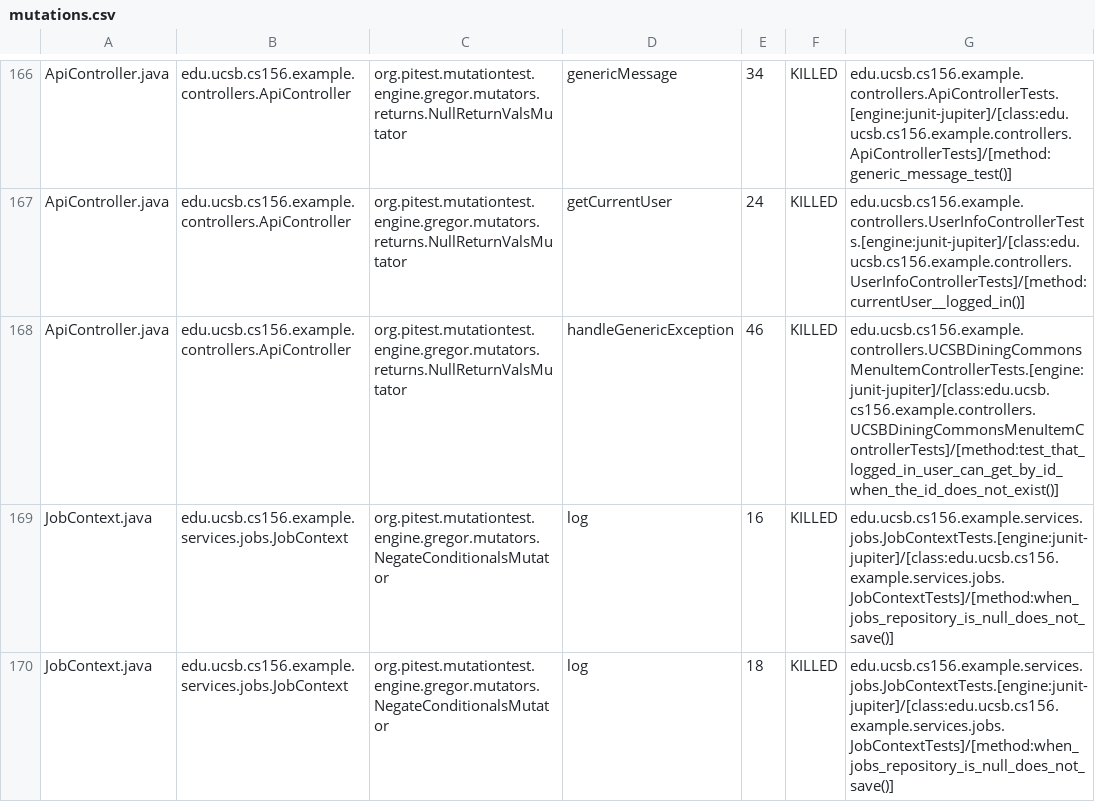
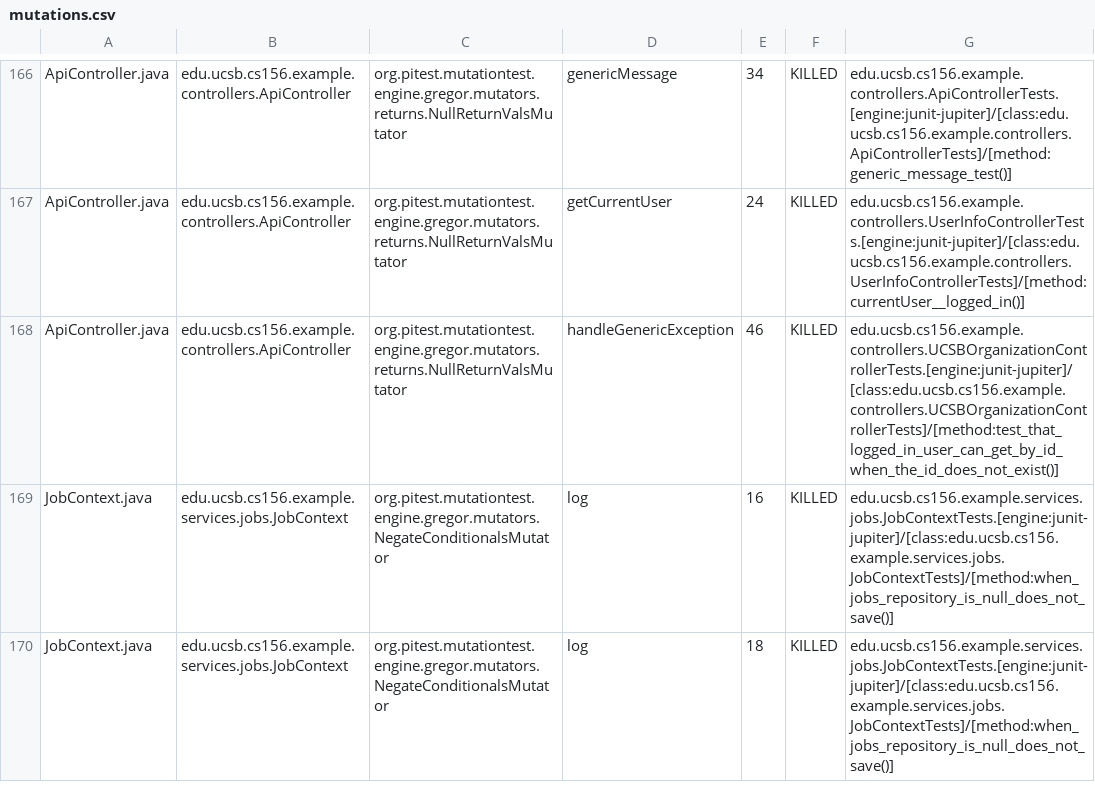
Before and after one commit to ucsb-cs156-s26/team01-s26-14, a CSV file: prs/67/pitest/mutations.csv, drawn as a sheet; only a part is shown, gaps mark what is left out.

Commit message:
Deploying to gh-pages from @ ucsb-cs156-s26/team01-s26-14@39d6ef661cf1e9eae590b1440b915c3b4bd8093d 🚀

```diff
--- a/prs/67/pitest/mutations.csv
+++ b/prs/67/pitest/mutations.csv
@@ -167,3 +167,3 @@ ApiController.java,edu.ucsb.cs156.example.controllers.ApiController,org.pitest.m
 ApiController.java,edu.ucsb.cs156.example.controllers.ApiController,org.pitest.mutationtest.engine.gregor.mutators.returns.NullReturnValsMutator,getCurrentUser,24,KILLED,edu.ucsb.cs156.example.controllers.UserInfoControllerTests.[engine:junit-jupiter]/[class:edu.ucsb.cs156.example.controllers.UserInfoControllerTests]/[method:currentUser__logged_in()]
-ApiController.java,edu.ucsb.cs156.example.controllers.ApiController,org.pitest.mutationtest.engine.gregor.mutators.returns.NullReturnValsMutator,handleGenericException,46,KILLED,edu.ucsb.cs156.example.controllers.UCSBDiningCommonsMenuItemControllerTests.[engine:junit-jupiter]/[class:edu.ucsb.cs156.example.controllers.UCSBDiningCommonsMenuItemControllerTests]/[method:test_that_logged_in_user_can_get_by_id_when_the_id_does_not_exist()]
+ApiController.java,edu.ucsb.cs156.example.controllers.ApiController,org.pitest.mutationtest.engine.gregor.mutators.returns.NullReturnValsMutator,handleGenericException,46,KILLED,edu.ucsb.cs156.example.controllers.UCSBOrganizationControllerTests.[engine:junit-jupiter]/[class:edu.ucsb.cs156.example.controllers.UCSBOrganizationControllerTests]/[method:test_that_logged_in_user_can_get_by_id_when_the_id_does_not_exist()]
 JobContext.java,edu.ucsb.cs156.example.services.jobs.JobContext,org.pitest.mutationtest.engine.gregor.mutators.NegateConditionalsMutator,log,16,KILLED,edu.ucsb.cs156.example.services.jobs.JobContextTests.[engine:junit-jupiter]/[class:edu.ucsb.cs156.example.services.jobs.JobContextTests]/[method:when_jobs_repository_is_null_does_not_save()]
```
Also changed, not shown: 22 other files.
